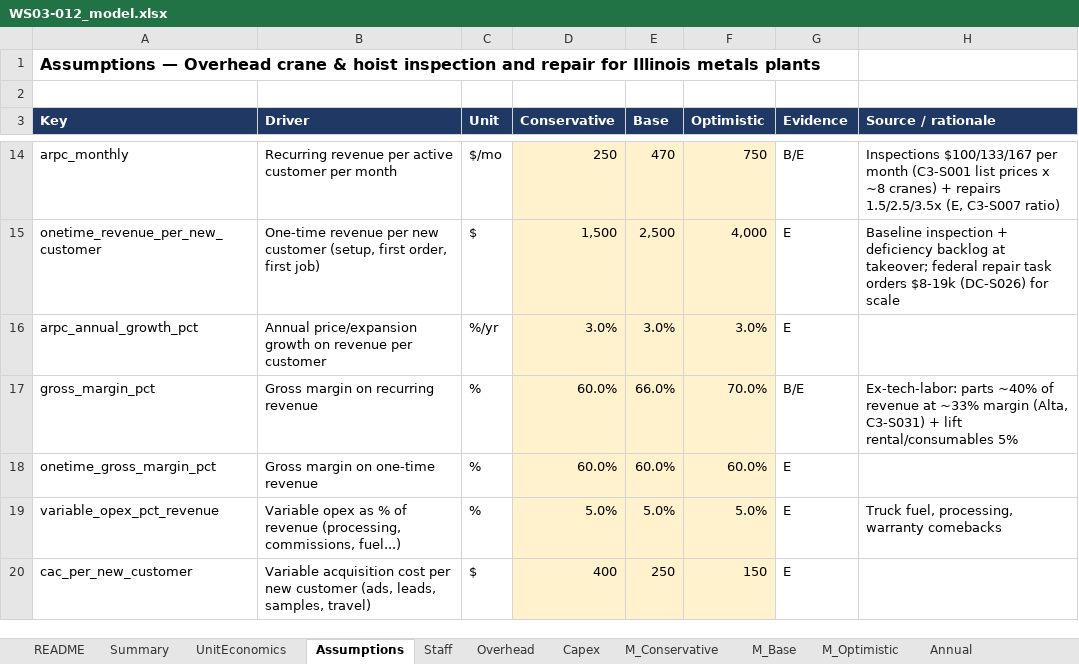
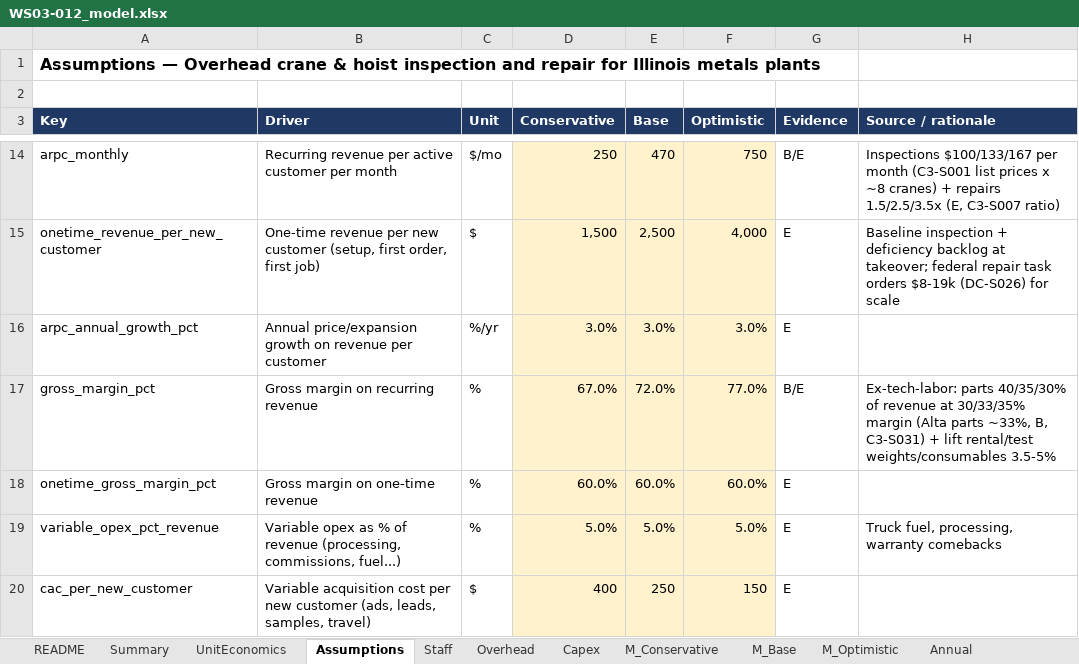
Before and after one commit to arnavhiteshpatel-cloud/playground, an Excel workbook: project-atlas/08_financial_models/WS03-012_model.xlsx, sheet Assumptions, drawn as a sheet; only a part is shown, gaps mark what is left out; values as stored, in another font and other column widths than the file's, no borders; the diff names each change by its address in the sheet, - before the commit and + after, or states it on an @@ line.

```diff
--- a/project-atlas/08_financial_models/WS03-012_model.xlsx (sheet Assumptions)
+++ b/project-atlas/08_financial_models/WS03-012_model.xlsx (sheet Assumptions)
-D17 (Conservative): 60.0%
+D17 (Conservative): 67.0%
-E17 (Base): 66.0%
+E17 (Base): 72.0%
-F17 (Optimistic): 70.0%
+F17 (Optimistic): 77.0%
-H17 (Source / rationale): Ex-tech-labor: parts ~40% of revenue at ~33% margin (Alta, C3-S031) + lift rental/consumables 5%
+H17 (Source / rationale): Ex-tech-labor: parts 40/35/30% of revenue at 30/33/35% margin (Alta parts ~33%, B, C3-S031) + lift rental/test weights/consumables 3.5-5%
```
Also changed, not shown: sheet Stress, sheet Sensitivity, sheet Staff, sheet README, project-atlas/08_financial_models/SYN-001_model.xlsx, project-atlas/08_financial_models/WS17-004_model.xlsx, 4 other files.
